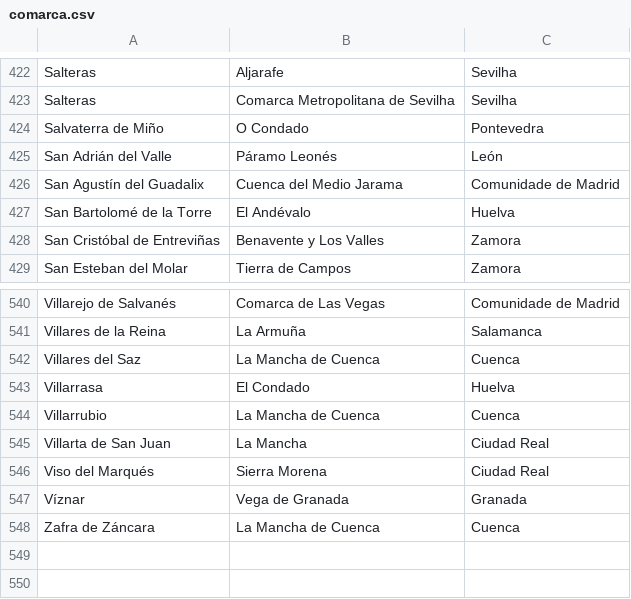
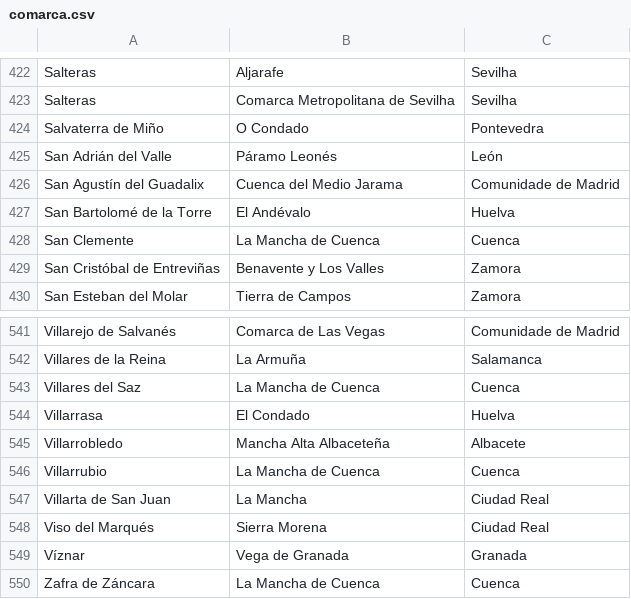
Before and after one commit to migueldgoncalves/Viajar, a CSV file: src/travel/csv/comarca.csv, drawn as a sheet; only a part is shown, gaps mark what is left out.

```diff
--- a/src/travel/csv/comarca.csv
+++ b/src/travel/csv/comarca.csv
@@ -427,2 +427,3 @@ San Agustín del Guadalix,Cuenca del Medio Jarama,Comunidade de Madrid
 San Bartolomé de la Torre,El Andévalo,Huelva
+San Clemente,La Mancha de Cuenca,Cuenca
 San Cristóbal de Entreviñas,Benavente y Los Valles,Zamora
@@ -543,2 +544,3 @@ Villares del Saz,La Mancha de Cuenca,Cuenca
 Villarrasa,El Condado,Huelva
+Villarrobledo,Mancha Alta Albaceteña,Albacete
 Villarrubio,La Mancha de Cuenca,Cuenca
```
Also changed, not shown: src/travel/csv/connection.csv, src/travel/csv/destination.csv, 4 other files.
